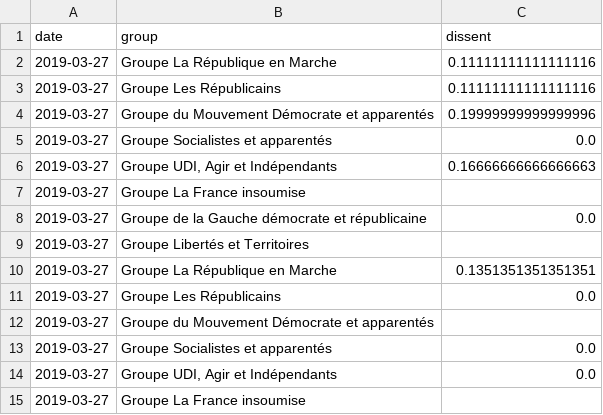
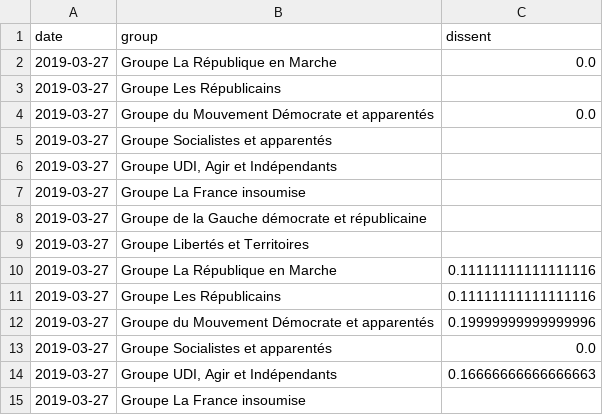
Before and after one commit to edomt/WHIP, a CSV file: prepared.csv, drawn as a sheet; only a part is shown; the shorter side is filled out with more unchanged rows; the diff names each change by its address in the sheet, - before the commit and + after, or states it on an @@ line.

```diff
--- a/prepared.csv
+++ b/prepared.csv
+row 2: 2019-03-27 | Groupe La République en Marche | 0.0
+row 3: 2019-03-27 | Groupe Les Républicains
+row 4: 2019-03-27 | Groupe du Mouvement Démocrate et apparentés | 0.0
+row 5: 2019-03-27 | Groupe Socialistes et apparentés
+row 6: 2019-03-27 | Groupe UDI, Agir et Indépendants
+row 7: 2019-03-27 | Groupe La France insoumise
+row 8: 2019-03-27 | Groupe de la Gauche démocrate et républicaine
+row 9: 2019-03-27 | Groupe Libertés et Territoires
```
Also changed, not shown: scrapped.csv, 1 other file.
